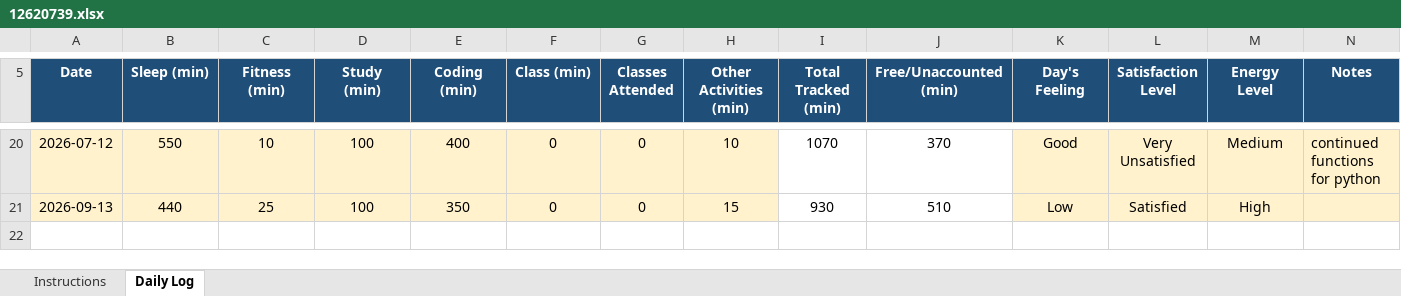
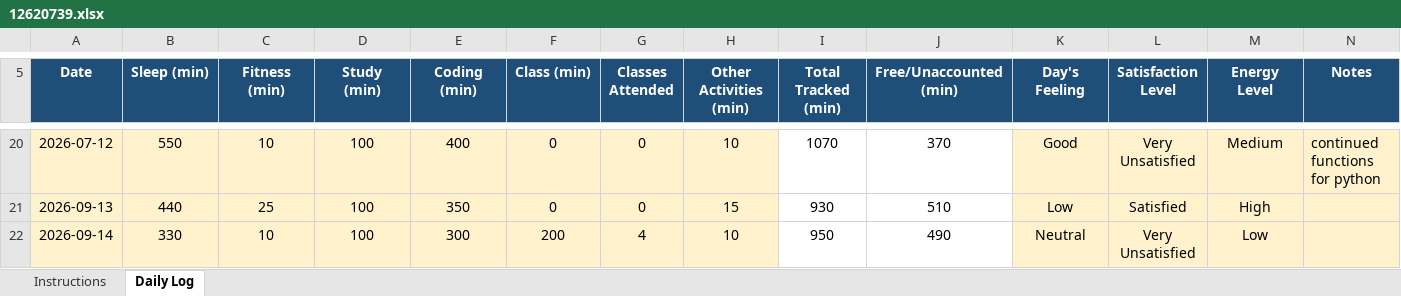
Before and after one commit to kakashiColt/daily-activity-log, an Excel workbook: 12620739.xlsx, sheet Daily Log, drawn as a sheet; only a part is shown, gaps mark what is left out; values as stored, in another font and other column widths than the file's, no borders; conditional formats not drawn; the diff names each change by its address in the sheet, - before the commit and + after, or states it on an @@ line.

Commit message:
updated daily logs for dates 14-09-2026

```diff
--- a/12620739.xlsx (sheet Daily Log)
+++ b/12620739.xlsx (sheet Daily Log)
+row 22: 2026-09-14 | 330 | 10 | 100 | 300 | 200 | 4 | 10 | 950 | 490 | Neutral | Very Unsatisfied | Low
```
